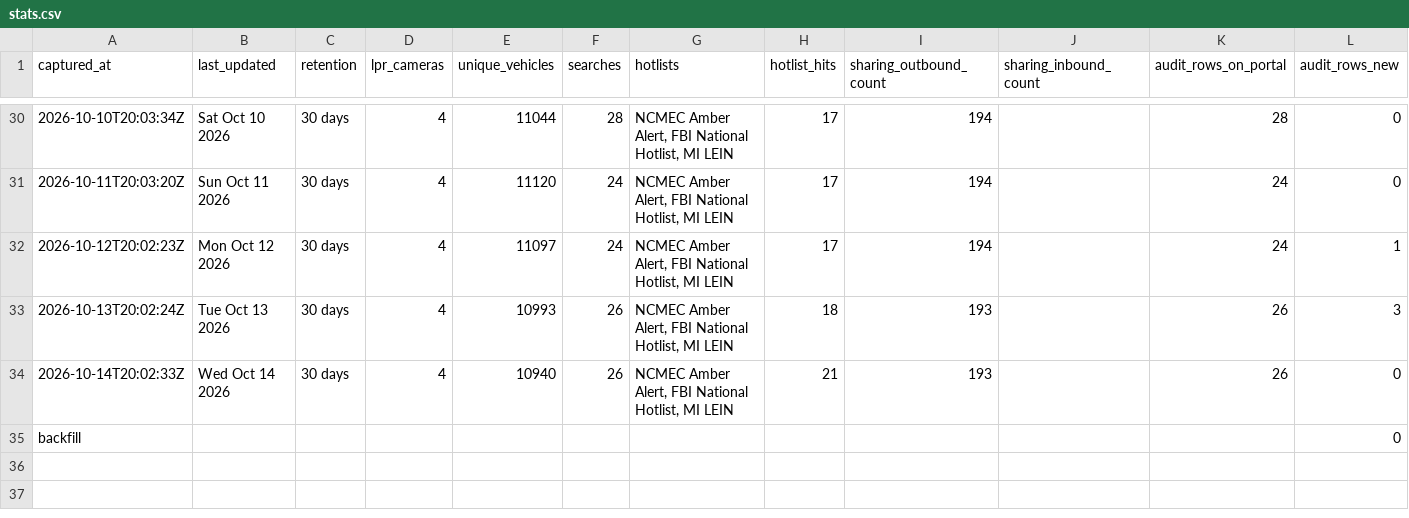
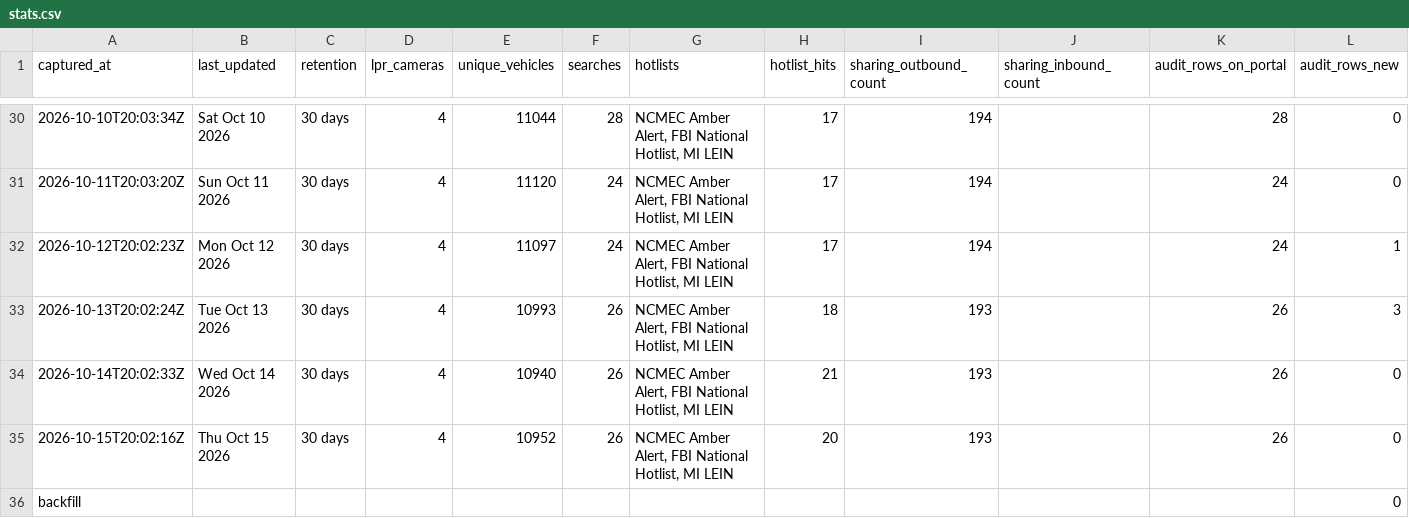
Before and after one commit to Cantica-Systems/mi-flock-transparency, a CSV file: wayne/data/sumpter-twp-pd/stats.csv, drawn as a sheet; only a part is shown, gaps mark what is left out.

```diff
--- a/wayne/data/sumpter-twp-pd/stats.csv
+++ b/wayne/data/sumpter-twp-pd/stats.csv
@@ -34,2 +34,3 @@ captured_at,last_updated,retention,lpr_cameras,unique_vehicles,searches,hotlists
 2026-10-14T20:02:33Z,Wed Oct 14 2026,30 days,4,10940,26,"NCMEC Amber Alert, FBI National Hotlist, MI LEIN",21,193,,26,0
+2026-10-15T20:02:16Z,Thu Oct 15 2026,30 days,4,10952,26,"NCMEC Amber Alert, FBI National Hotlist, MI LEIN",20,193,,26,0
 backfill,,,,,,,,,,,0
```
Also changed, not shown: wayne/data/taylor-city-pd/2026-10.csv, wayne/data/taylor-city-pd/stats.csv, 6 other files.
